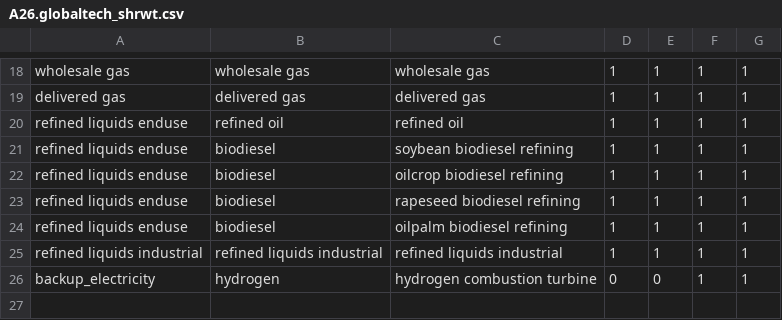
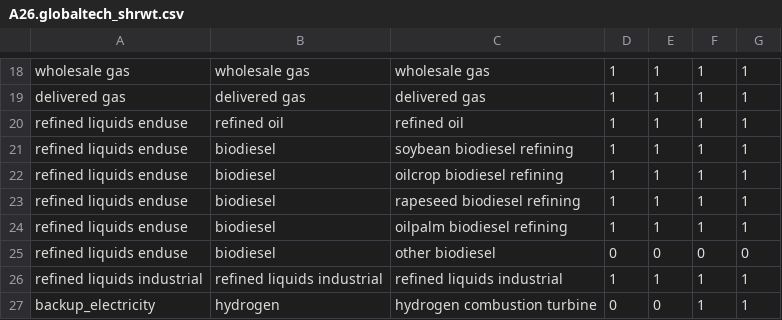
Before and after one commit to marideeweber/gcam-core, a CSV file: input/gcamdata/inst/extdata/energy/A26.globaltech_shrwt.csv, drawn as a sheet; only a part is shown, gaps mark what is left out.

Commit message:
apply fixed output "other biodiesel" and adjust calibration this does not revise the soy oil -> regional biomassOil soybean coefficient

```diff
--- a/input/gcamdata/inst/extdata/energy/A26.globaltech_shrwt.csv
+++ b/input/gcamdata/inst/extdata/energy/A26.globaltech_shrwt.csv
@@ -24,2 +24,3 @@ refined liquids enduse,biodiesel,rapeseed biodiesel refining,1,1,1,1
 refined liquids enduse,biodiesel,oilpalm biodiesel refining,1,1,1,1
+refined liquids enduse,biodiesel,other biodiesel,0,0,0,0
 refined liquids industrial,refined liquids industrial,refined liquids industrial,1,1,1,1
```
Also changed, not shown: 5 other files.
